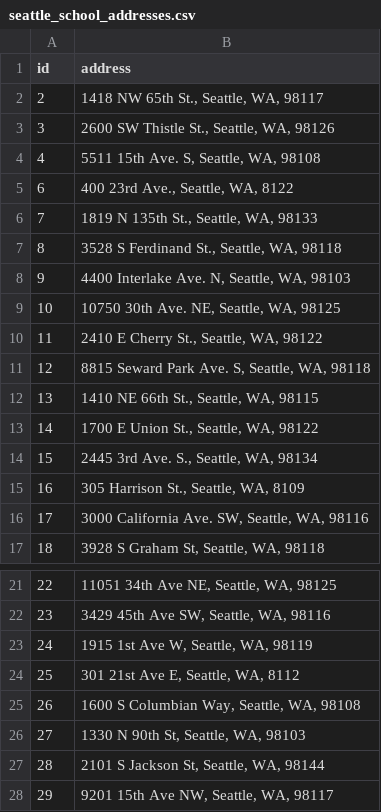
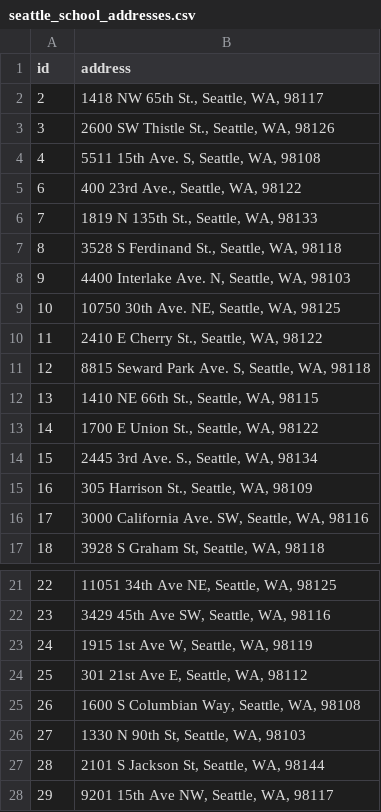
Before and after one commit to aybloom/acmt-shiny-app, a CSV file: ACMT_Shiny_App/seattle_school_addresses.csv, drawn as a sheet; only a part is shown, gaps mark what is left out; the diff names each change by its address in the sheet, - before the commit and + after, or states it on an @@ line.

Commit message:
Add files via upload

```diff
--- a/ACMT_Shiny_App/seattle_school_addresses.csv
+++ b/ACMT_Shiny_App/seattle_school_addresses.csv
-B5 (address): 400 23rd Ave., Seattle, WA, 8122
+B5 (address): 400 23rd Ave., Seattle, WA, 98122
-B15 (address): 305 Harrison St., Seattle, WA, 8109
+B15 (address): 305 Harrison St., Seattle, WA, 98109
-B24 (address): 301 21st Ave E, Seattle, WA, 8112
+B24 (address): 301 21st Ave E, Seattle, WA, 98112
```
